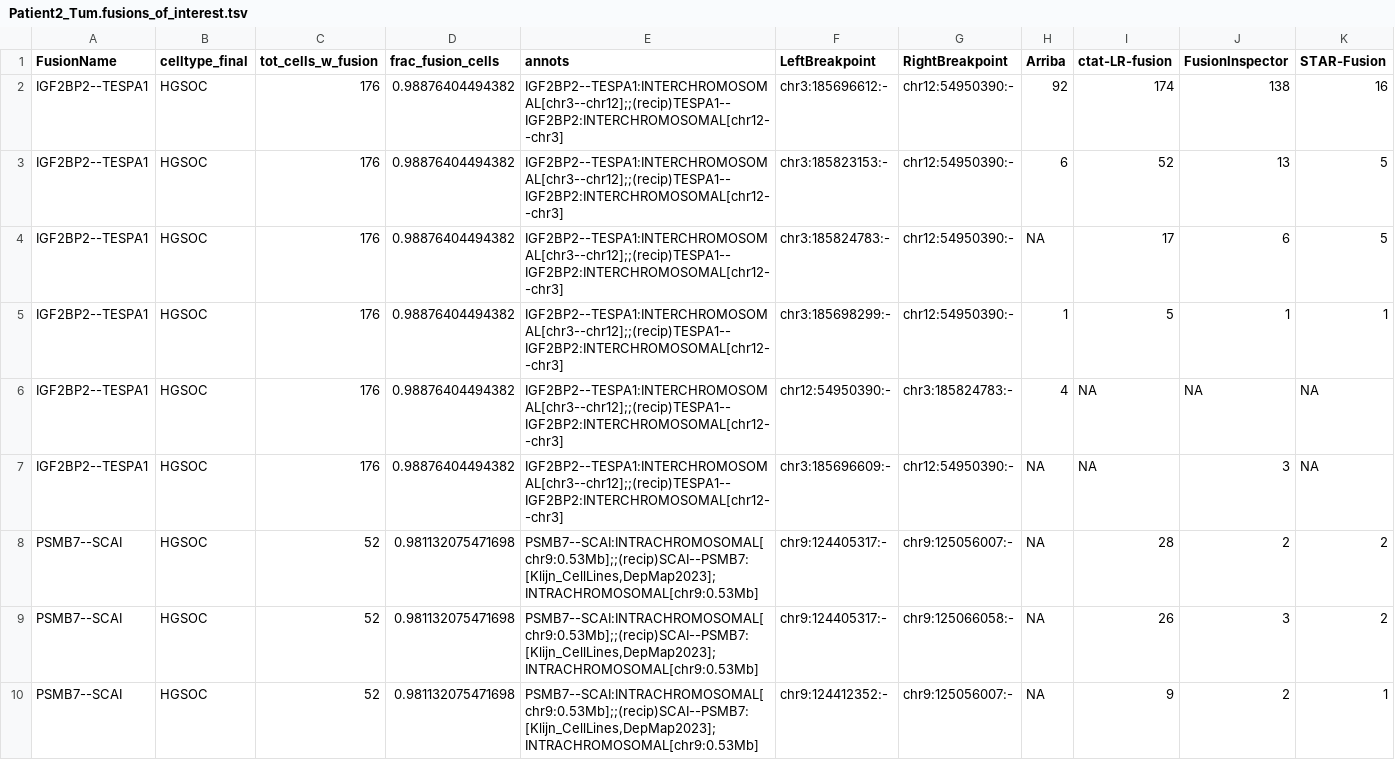
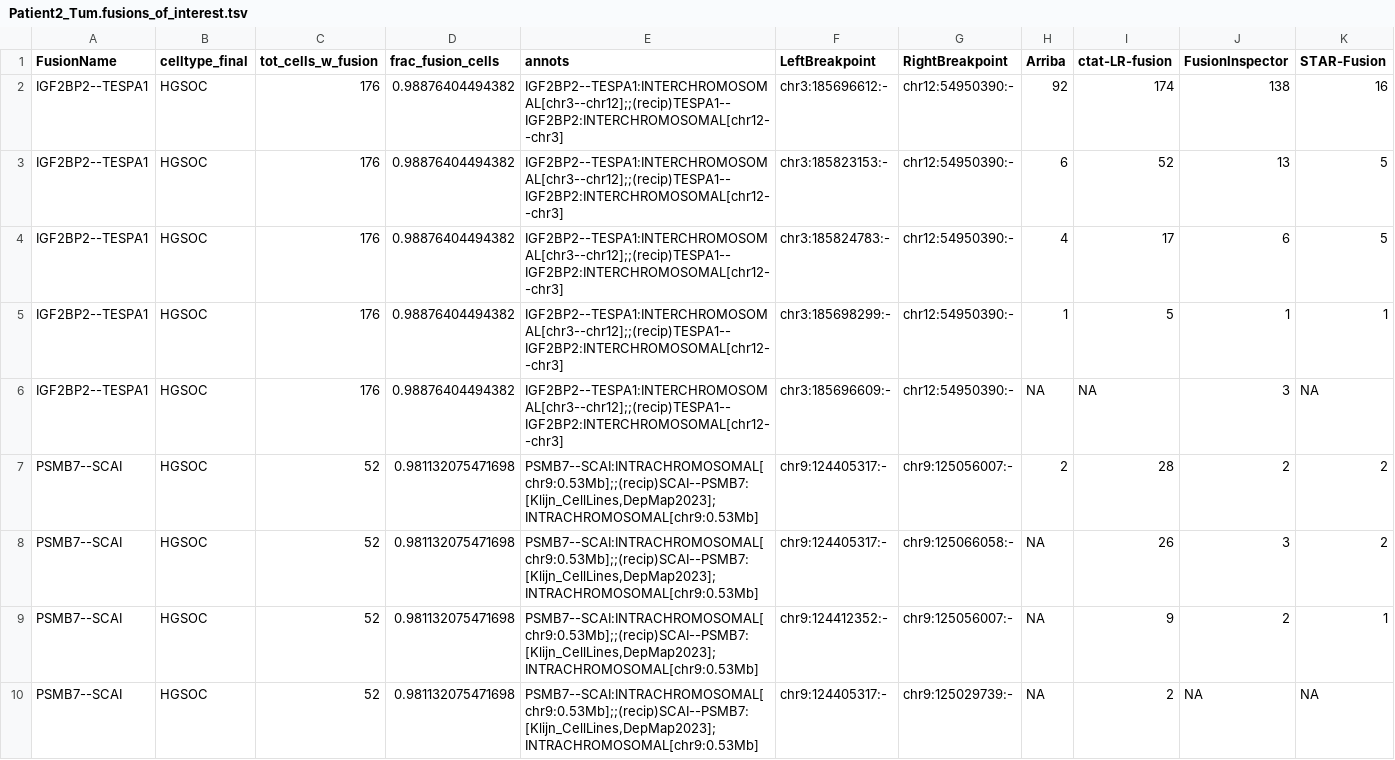
Before and after one commit to broadinstitute/CTAT-LRF-Paper, a TSV file: 4.SingleCellFusions/4b.sc_HGSOC/Patient2_Tum.fusions_of_interest.tsv, drawn as a sheet; only a part is shown; the shorter side is filled out with more unchanged rows; the diff covers the shown part only.

```diff
--- a/4.SingleCellFusions/4b.sc_HGSOC/Patient2_Tum.fusions_of_interest.tsv
+++ b/4.SingleCellFusions/4b.sc_HGSOC/Patient2_Tum.fusions_of_interest.tsv
@@ -3,7 +3,6 @@ IGF2BP2--TESPA1	HGSOC	176	0.98876404494382	IGF2BP2--TESPA1:INTERCHROMOSOMAL[chr3
 IGF2BP2--TESPA1	HGSOC	176	0.98876404494382	IGF2BP2--TESPA1:INTERCHROMOSOMAL[chr3--chr12];;(recip)TESPA1--IGF2BP2:INTERCHROMOSOMAL[chr12--chr3]	chr3:185823153:-	chr12:54950390:-	6	52	13	5
-IGF2BP2--TESPA1	HGSOC	176	0.98876404494382	IGF2BP2--TESPA1:INTERCHROMOSOMAL[chr3--chr12];;(recip)TESPA1--IGF2BP2:INTERCHROMOSOMAL[chr12--chr3]	chr3:185824783:-	chr12:54950390:-	NA	17	6	5
+IGF2BP2--TESPA1	HGSOC	176	0.98876404494382	IGF2BP2--TESPA1:INTERCHROMOSOMAL[chr3--chr12];;(recip)TESPA1--IGF2BP2:INTERCHROMOSOMAL[chr12--chr3]	chr3:185824783:-	chr12:54950390:-	4	17	6	5
 IGF2BP2--TESPA1	HGSOC	176	0.98876404494382	IGF2BP2--TESPA1:INTERCHROMOSOMAL[chr3--chr12];;(recip)TESPA1--IGF2BP2:INTERCHROMOSOMAL[chr12--chr3]	chr3:185698299:-	chr12:54950390:-	1	5	1	1
-IGF2BP2--TESPA1	HGSOC	176	0.98876404494382	IGF2BP2--TESPA1:INTERCHROMOSOMAL[chr3--chr12];;(recip)TESPA1--IGF2BP2:INTERCHROMOSOMAL[chr12--chr3]	chr12:54950390:-	chr3:185824783:-	4	NA	NA	NA
 IGF2BP2--TESPA1	HGSOC	176	0.98876404494382	IGF2BP2--TESPA1:INTERCHROMOSOMAL[chr3--chr12];;(recip)TESPA1--IGF2BP2:INTERCHROMOSOMAL[chr12--chr3]	chr3:185696609:-	chr12:54950390:-	NA	NA	3	NA
-PSMB7--SCAI	HGSOC	52	0.981132075471698	PSMB7--SCAI:INTRACHROMOSOMAL[chr9:0.53Mb];;(recip)SCAI--PSMB7:[Klijn_CellLines,DepMap2023];INTRACHROMOSOMAL[chr9:0.53Mb]	chr9:124405317:-	chr9:125056007:-	NA	28	2	2
+PSMB7--SCAI	HGSOC	52	0.981132075471698	PSMB7--SCAI:INTRACHROMOSOMAL[chr9:0.53Mb];;(recip)SCAI--PSMB7:[Klijn_CellLines,DepMap2023];INTRACHROMOSOMAL[chr9:0.53Mb]	chr9:124405317:-	chr9:125056007:-	2	28	2	2
 PSMB7--SCAI	HGSOC	52	0.981132075471698	PSMB7--SCAI:INTRACHROMOSOMAL[chr9:0.53Mb];;(recip)SCAI--PSMB7:[Klijn_CellLines,DepMap2023];INTRACHROMOSOMAL[chr9:0.53Mb]	chr9:124405317:-	chr9:125066058:-	NA	26	3	2
```
Also changed, not shown: 1 added row, 5 removed rows and 1 edited cell elsewhere in this file, 4.SingleCellFusions/4b.sc_HGSOC/Patient3_Tum.fusions_of_interest.tsv, 29 other files.
